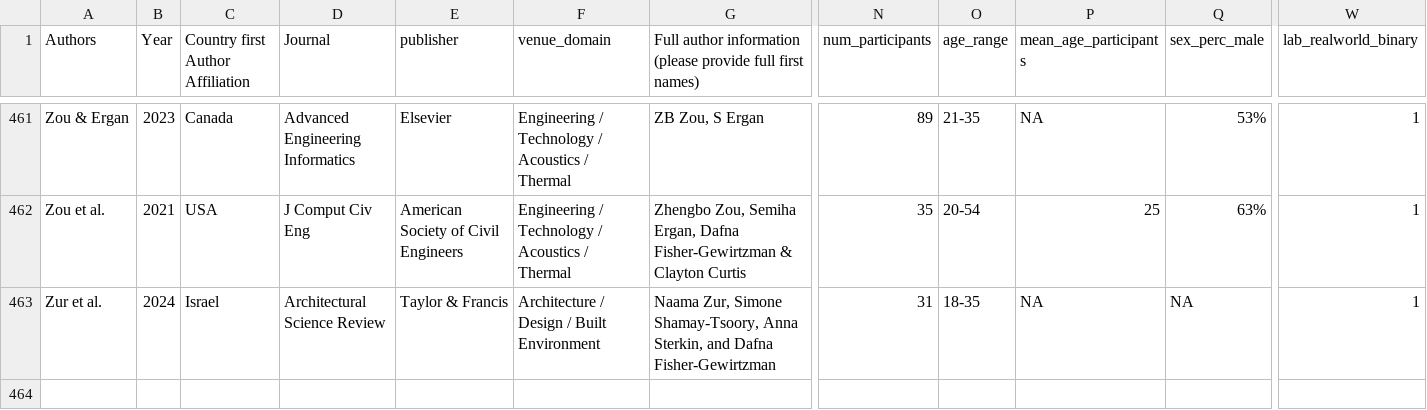
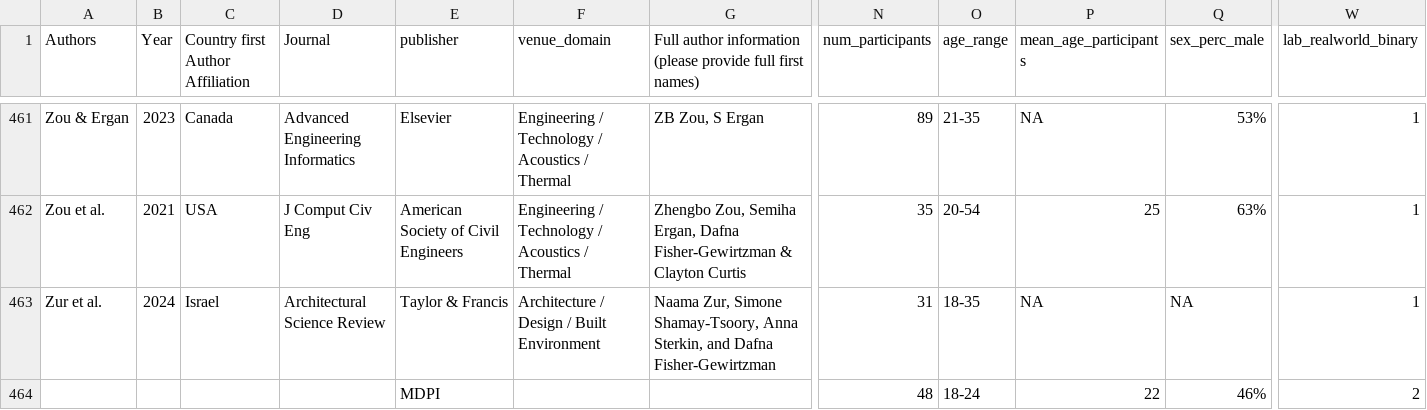
Before and after one commit to BeMoBIL/EnvironBrainBase, a CSV file: data/papers.csv, drawn as a sheet; only a part is shown, gaps mark what is left out; rows hold the shown columns only; the diff names each change by its address in the sheet, - before the commit and + after, or states it on an @@ line.

Commit message:
Add: Yang et al. (2026) How Mountain Park Spatial Environments Affect Physiological

```diff
--- a/data/papers.csv
+++ b/data/papers.csv
+row 464:  |  |  |  | MDPI |  |  | 48 | 18-24 | 22 | 46% | 2
```
